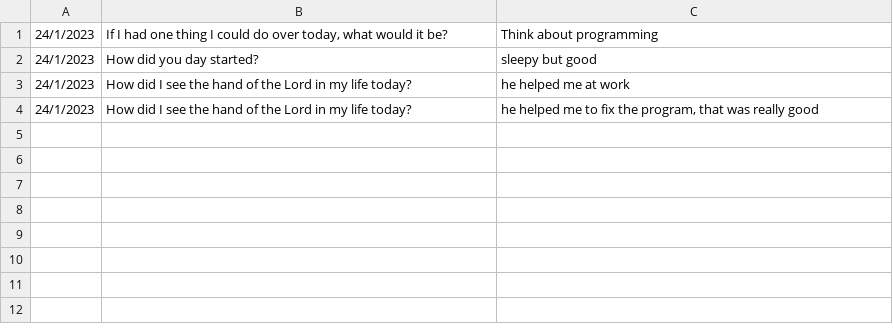
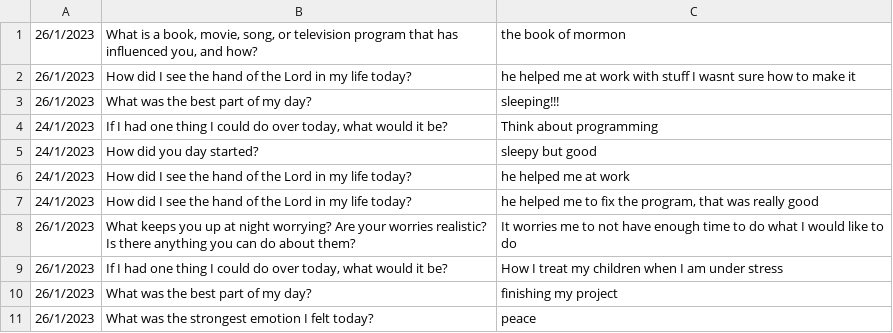
Before and after one commit to adcostanzi/cse210-projects, a CSV file: prove/Develop02/midia.csv, drawn as a sheet.

Commit message:
added checkups for file name when loading and saving so it wont overwrite

```diff
--- a/prove/Develop02/midia.csv
+++ b/prove/Develop02/midia.csv
@@ -1 +1,4 @@
+26/1/2023;What is a book, movie, song, or television program that has influenced you, and how?;the book of mormon
+26/1/2023;How did I see the hand of the Lord in my life today?;he helped me at work with stuff I wasnt sure how to make it
+26/1/2023;What was the best part of my day?;sleeping!!!
 24/1/2023;If I had one thing I could do over today, what would it be?;Think about programming
@@ -4 +7,5 @@
 24/1/2023;How did I see the hand of the Lord in my life today?;he helped me to fix the program, that was really good
+26/1/2023;What keeps you up at night worrying? Are your worries realistic? Is there anything you can do about them?;It worries me to not have enough time to do what I would like to do
+26/1/2023;If I had one thing I could do over today, what would it be?;How I treat my children when I am under stress
+26/1/2023;What was the best part of my day?;finishing my project
+26/1/2023;What was the strongest emotion I felt today?;peace
```
Also changed, not shown: prove/Develop02/prompts.csv, 4 other files.
